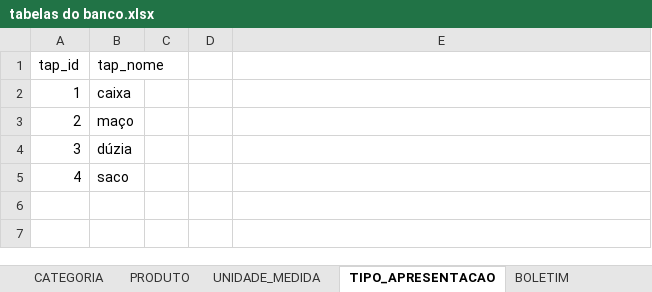
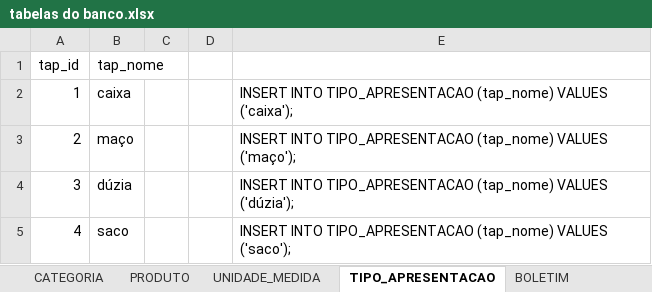
Before and after one commit to Granchamps/Lab_Banco_NUPPA, an Excel workbook: tabelas do banco.xlsx, sheet TIPO_APRESENTACAO, drawn as a sheet; values as stored, in another font and other column widths than the file's, no borders; the diff names each change by its address in the sheet, - before the commit and + after, or states it on an @@ line.

```diff
--- a/tabelas do banco.xlsx (sheet TIPO_APRESENTACAO)
+++ b/tabelas do banco.xlsx (sheet TIPO_APRESENTACAO)
-E2: (empty)
+E2: INSERT INTO TIPO_APRESENTACAO (tap_nome) VALUES ('caixa');
-E3: (empty)
+E3: INSERT INTO TIPO_APRESENTACAO (tap_nome) VALUES ('maço');
-E4: (empty)
+E4: INSERT INTO TIPO_APRESENTACAO (tap_nome) VALUES ('dúzia');
-E5: (empty)
+E5: INSERT INTO TIPO_APRESENTACAO (tap_nome) VALUES ('saco');
```
Also changed, not shown: sheet PRODUTO, sheet BOLETIM, sheet CATEGORIA, sheet UNIDADE_MEDIDA, 1 other file.
